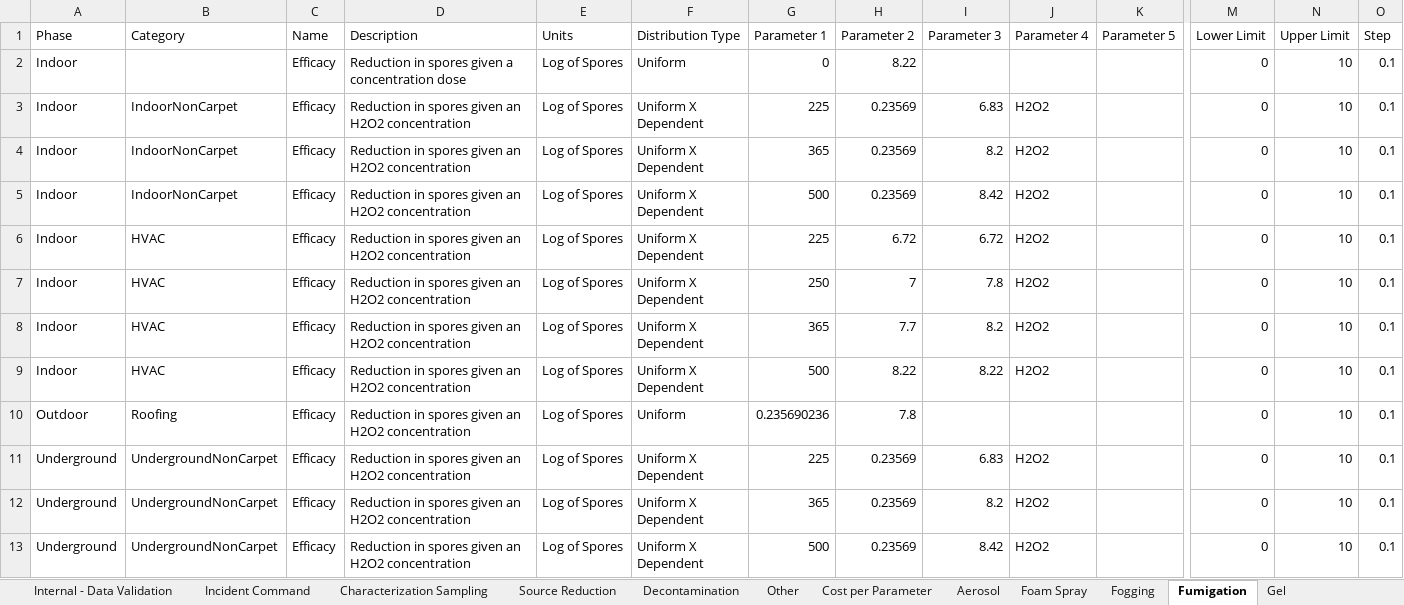
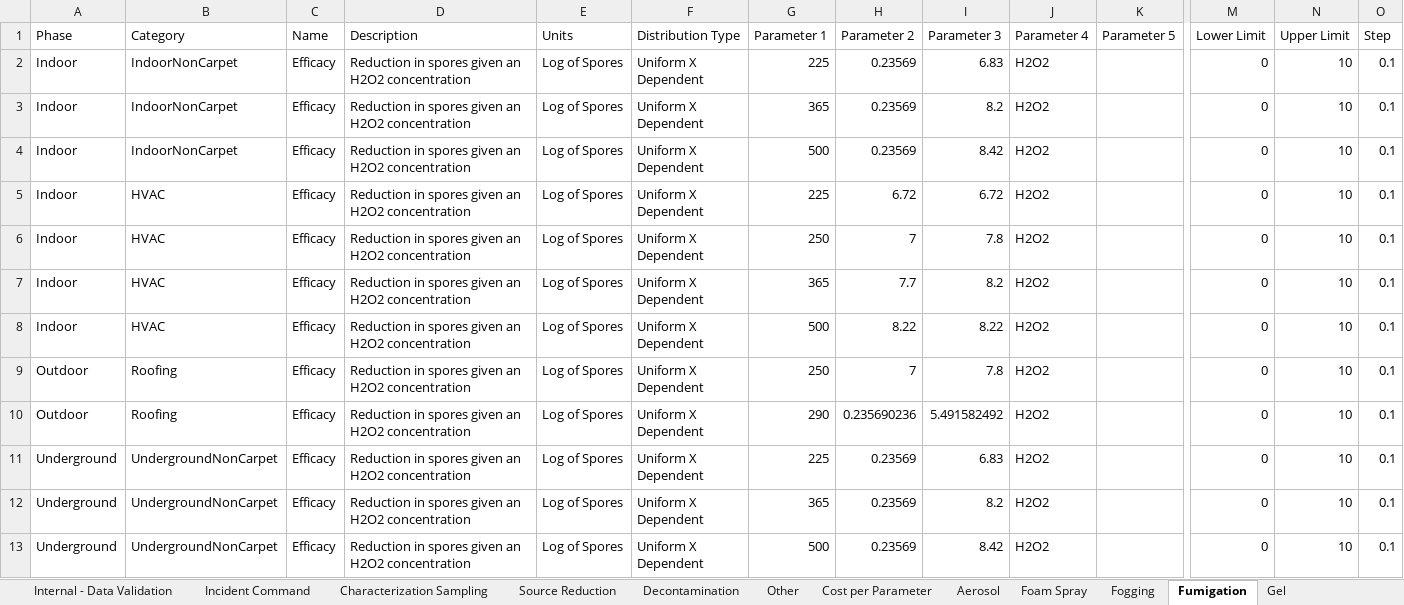
Before and after one commit to USEPA/EPADecon, an Excel workbook: InputFiles/ModifyParameters.xlsx, sheet Fumigation, drawn as a sheet; only a part is shown, gaps mark what is left out; values as stored, in another font and other column widths than the file's, no borders; conditional formats and table styles not drawn; removed rows and columns are numbered as before the commit, all else as after; rows hold the shown columns only; the diff names each change by its address in the sheet, - before the commit and + after, or states it on an @@ line.

Commit message:
Changed efficacy categorizations

```diff
--- a/InputFiles/ModifyParameters.xlsx (sheet Fumigation)
+++ b/InputFiles/ModifyParameters.xlsx (sheet Fumigation)
-row 2: Indoor |  | Efficacy | Reduction in spores given a concentration dose | Log of Spores | Uniform | 0 | 8.22 |  |  |  | 0 | 10 | 0.1
-F9 (Distribution Type): Uniform
+F9 (Distribution Type): Uniform X Dependent
-G9 (Parameter 1): 0.235690236
+G9 (Parameter 1): 250
-H9 (Parameter 2): 7.8
+H9 (Parameter 2): 7
-I9 (Parameter 3): (empty)
+I9 (Parameter 3): 7.8
-J9 (Parameter 4): (empty)
+J9 (Parameter 4): H2O2
+row 10: Outdoor | Roofing | Efficacy | Reduction in spores given an H2O2 concentration | Log of Spores | Uniform X Dependent | 290 | 0.235690236 | 5.491582492 | H2O2 |  | 0 | 10 | 0.1
```
Also changed, not shown: sheet Foam Spray, sheet Fogging, sheet Liquid Wipe, sheet Liquid Suspension.
